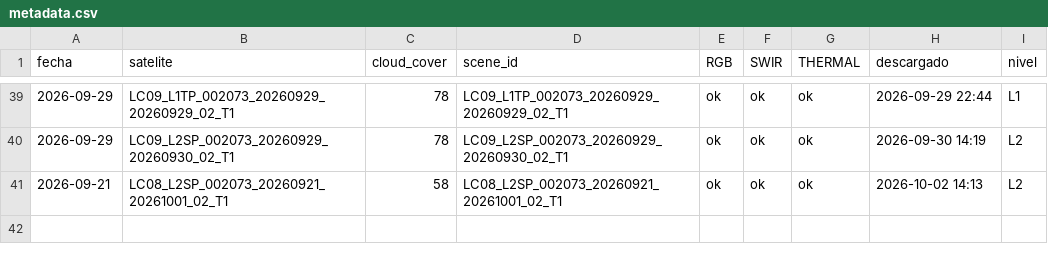
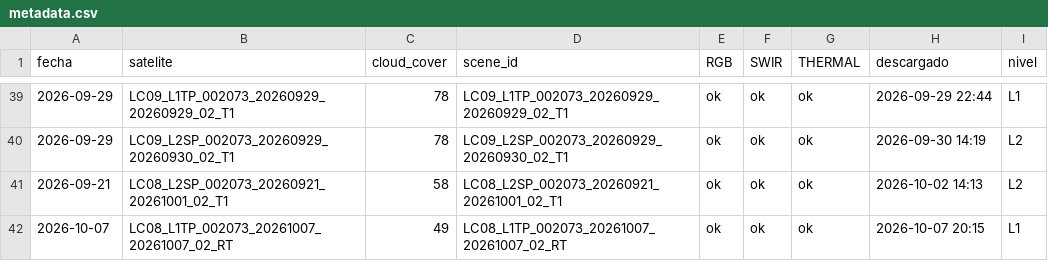
Before and after one commit to MendozaVolcanic/Landsat-v1, a CSV file: docs/landsat/Taapaca/metadata.csv, drawn as a sheet; only a part is shown, gaps mark what is left out; the diff names each change by its address in the sheet, - before the commit and + after, or states it on an @@ line.

Commit message:
landsat: 1 imagenes nuevas (2026-10-07 20:23 UTC)

```diff
--- a/docs/landsat/Taapaca/metadata.csv
+++ b/docs/landsat/Taapaca/metadata.csv
+row 42: 2026-10-07 | LC08_L1TP_002073_20261007_20261007_02_RT | 49 | LC08_L1TP_002073_20261007_20261007_02_RT | ok | ok | ok | 2026-10-07 20:15 | L1
```
Also changed, not shown: 10 other files.
